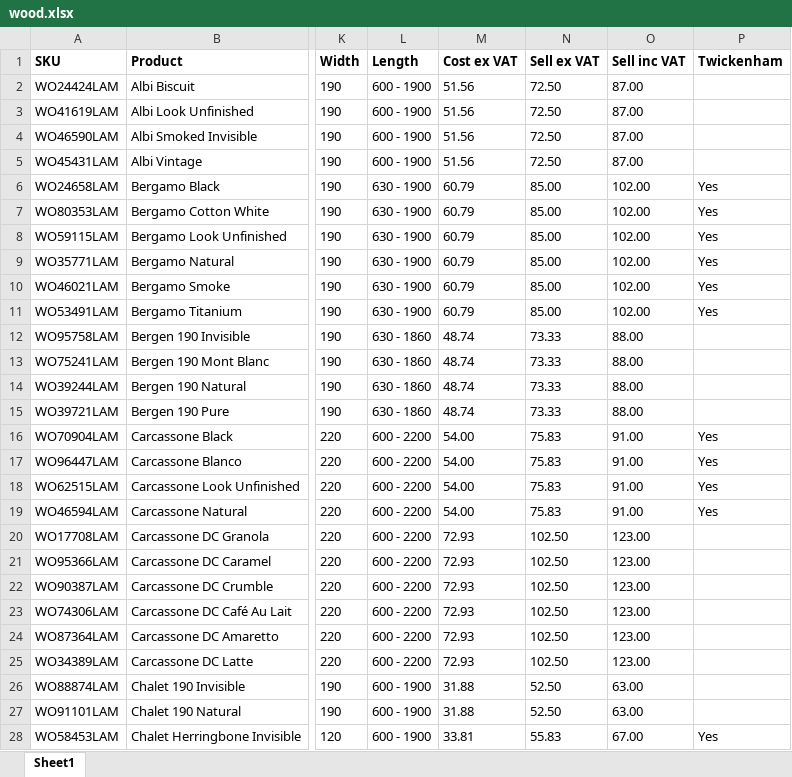
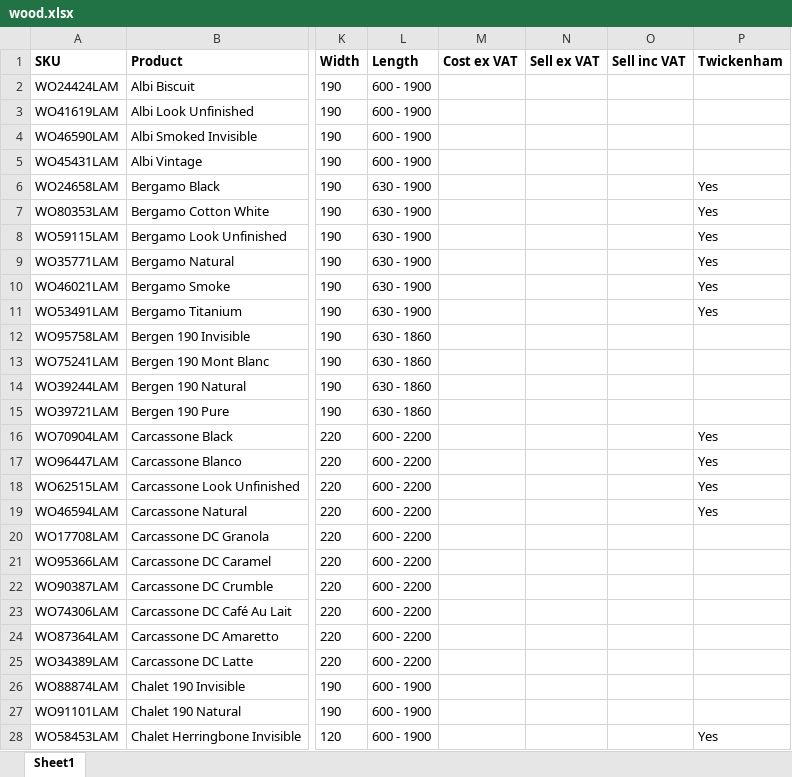
Before and after one commit to wovenandwoods/product-data, an Excel workbook: data/wood.xlsx, sheet Sheet1, drawn as a sheet; only a part is shown, gaps mark what is left out; values as stored, in another font and other column widths than the file's, no borders; conditional formats not drawn; the diff covers the shown part only; the diff names each change by its address in the sheet, - before the commit and + after, or states it on an @@ line.

```diff
--- a/data/wood.xlsx (sheet Sheet1)
+++ b/data/wood.xlsx (sheet Sheet1)
-M2:M5 (Cost ex VAT): 51.56
+M2:M5 (Cost ex VAT): (empty)
-N2:N5 (Sell ex VAT): 72.50
+N2:N5 (Sell ex VAT): (empty)
-O2:O5 (Sell inc VAT): 87.00
+O2:O5 (Sell inc VAT): (empty)
-M6:M11 (Cost ex VAT): 60.79
+M6:M11 (Cost ex VAT): (empty)
-N6:N11 (Sell ex VAT): 85.00
+N6:N11 (Sell ex VAT): (empty)
-O6:O11 (Sell inc VAT): 102.00
+O6:O11 (Sell inc VAT): (empty)
-M12:M15 (Cost ex VAT): 48.74
+M12:M15 (Cost ex VAT): (empty)
-N12:N15 (Sell ex VAT): 73.33
+N12:N15 (Sell ex VAT): (empty)
-O12:O15 (Sell inc VAT): 88.00
+O12:O15 (Sell inc VAT): (empty)
-M16:M19 (Cost ex VAT): 54.00
+M16:M19 (Cost ex VAT): (empty)
-N16:N19 (Sell ex VAT): 75.83
+N16:N19 (Sell ex VAT): (empty)
-O16:O19 (Sell inc VAT): 91.00
+O16:O19 (Sell inc VAT): (empty)
-M20:M25 (Cost ex VAT): 72.93
+M20:M25 (Cost ex VAT): (empty)
-N20:N25 (Sell ex VAT): 102.50
+N20:N25 (Sell ex VAT): (empty)
-O20:O25 (Sell inc VAT): 123.00
+O20:O25 (Sell inc VAT): (empty)
-M26:M27 (Cost ex VAT): 31.88
+M26:M27 (Cost ex VAT): (empty)
-N26:N27 (Sell ex VAT): 52.50
+N26:N27 (Sell ex VAT): (empty)
-O26:O27 (Sell inc VAT): 63.00
+O26:O27 (Sell inc VAT): (empty)
-M28 (Cost ex VAT): 33.81
+M28 (Cost ex VAT): (empty)
-N28 (Sell ex VAT): 55.83
+N28 (Sell ex VAT): (empty)
-O28 (Sell inc VAT): 67.00
+O28 (Sell inc VAT): (empty)
```
Also changed, not shown: 1752 edited cells elsewhere in this sheet, 1 other file.
